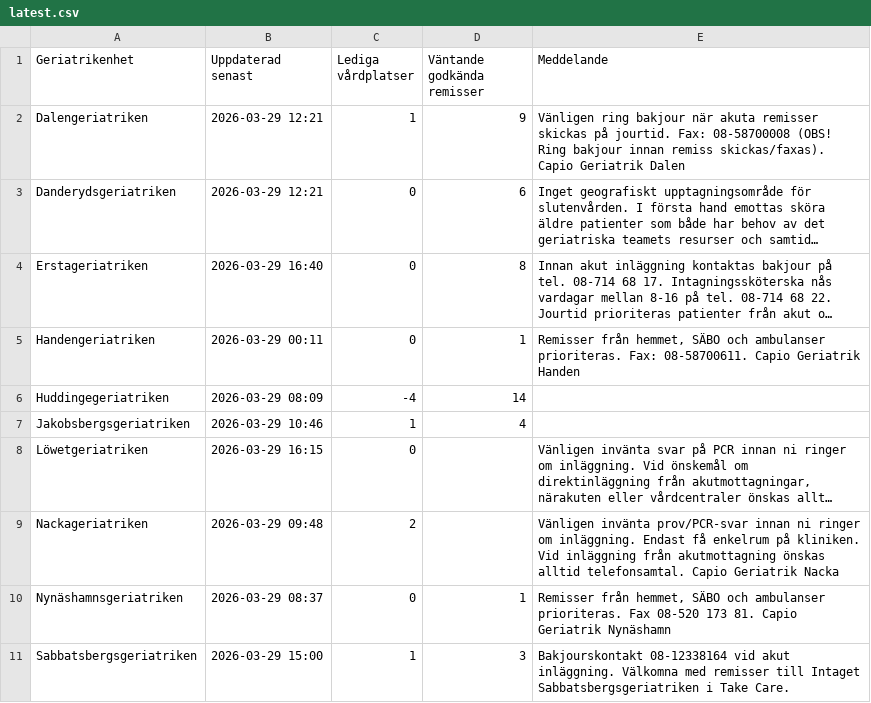
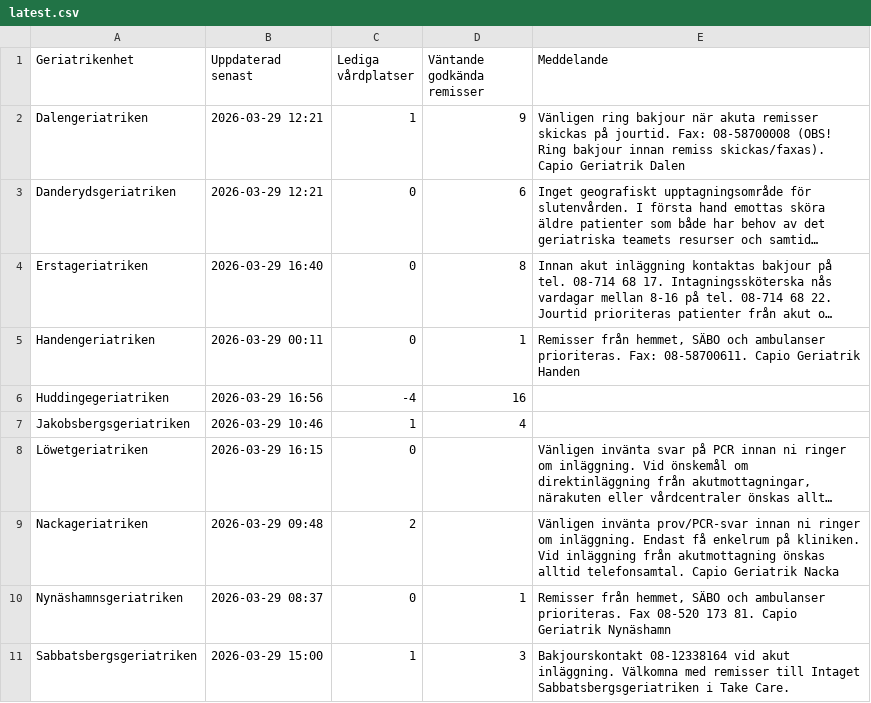
Before and after one commit to HospitalPeter/belport-scraper, a CSV file: latest.csv, drawn as a sheet; only a part is shown; long unchanged cells end in …; the diff names each change by its address in the sheet, - before the commit and + after, or states it on an @@ line.

Commit message:
Update latest scrape

```diff
--- a/latest.csv
+++ b/latest.csv
-B6 (Uppdaterad senast): 2026-03-29 08:09
+B6 (Uppdaterad senast): 2026-03-29 16:56
-D6 (Väntande godkända remisser): 14
+D6 (Väntande godkända remisser): 16
```
Also changed, not shown: 1 other file.
